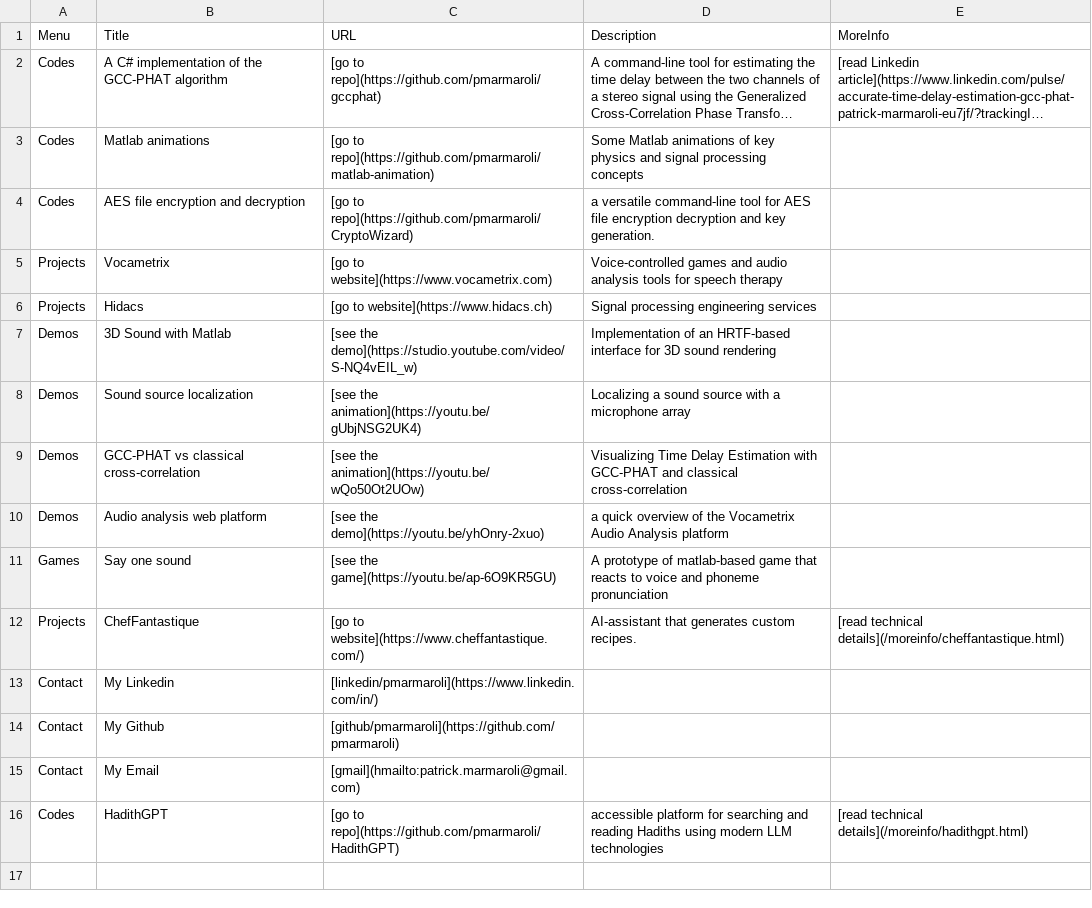
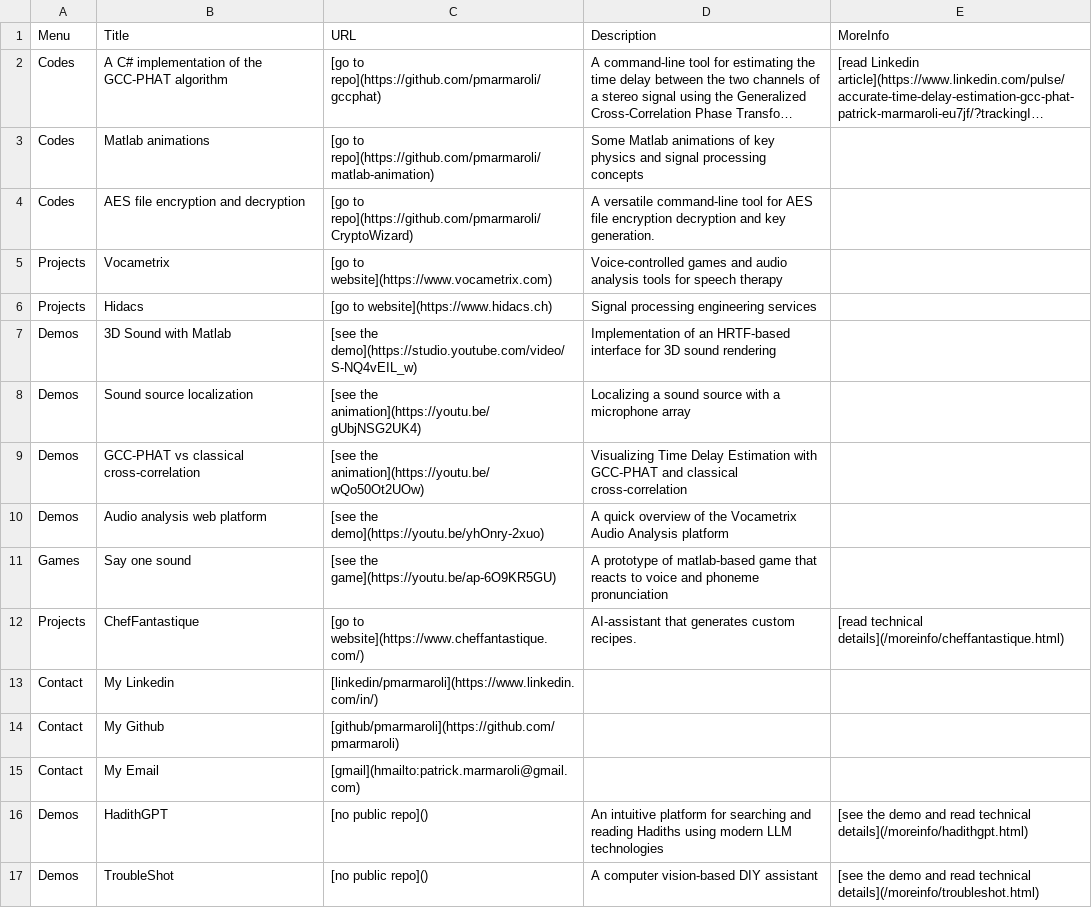
Before and after one commit to pmarmaroli/pmarmaroli.github.io, a CSV file: data.csv, drawn as a sheet; long unchanged cells end in …; the diff names each change by its address in the sheet, - before the commit and + after, or states it on an @@ line.

```diff
--- a/data.csv
+++ b/data.csv
-D4 (Description): a versatile command-line…
+D4 (Description): A versatile command-line…
-D10 (Description): a quick overview…
+D10 (Description): A quick overview…
-A16 (Menu): Codes
+A16 (Menu): Demos
-C16 (URL): [go to repo](https://github.com/pmarmaroli/HadithGPT)
+C16 (URL): [no public repo]()
-D16 (Description): accessible platform for…
+D16 (Description): An intuitive platform for…
-E16 (MoreInfo): [read technical details](/moreinfo/hadithgpt.html)
+E16 (MoreInfo): [see the demo and read technical details](/moreinfo/hadithgpt.html)
+row 17: Demos | TroubleShot | [no public repo]() | A computer vision-based DIY assistant | [see the demo and read technical details](/moreinfo/troubleshot.html)
```
Also changed, not shown: 2 other files.
